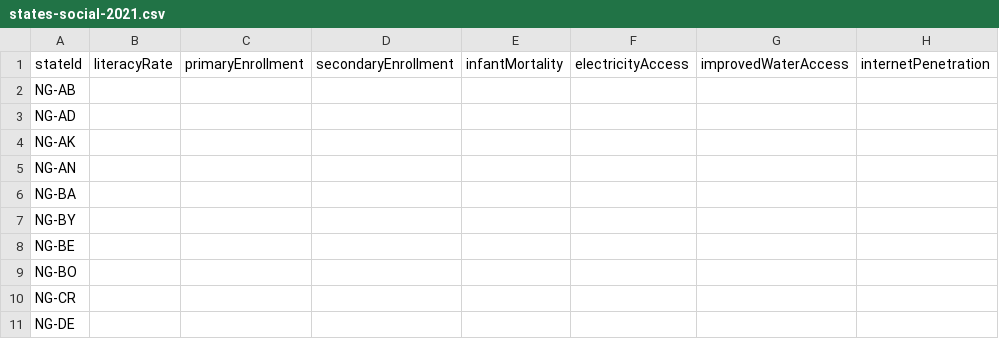
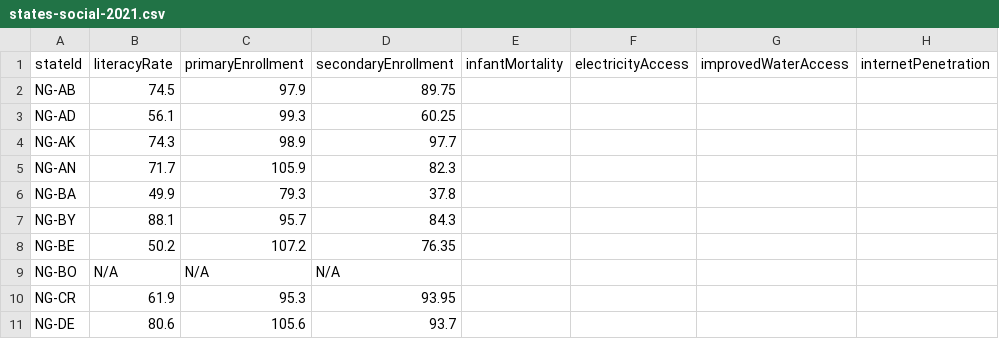
Before and after one commit to vearse/NaijaAtlas, a CSV file: data/compare/sources/states-social-2021.csv, drawn as a sheet; only a part is shown; the diff covers the shown part only.

```diff
--- a/data/compare/sources/states-social-2021.csv
+++ b/data/compare/sources/states-social-2021.csv
@@ -1,11 +1,11 @@
 stateId,literacyRate,primaryEnrollment,secondaryEnrollment,infantMortality,electricityAccess,improvedWaterAccess,internetPenetration
-NG-AB,,,,,,,
-NG-AD,,,,,,,
-NG-AK,,,,,,,
-NG-AN,,,,,,,
-NG-BA,,,,,,,
-NG-BY,,,,,,,
-NG-BE,,,,,,,
-NG-BO,,,,,,,
-NG-CR,,,,,,,
-NG-DE,,,,,,,
+NG-AB,74.5,97.9,89.75,,,,
+NG-AD,56.1,99.3,60.25,,,,
+NG-AK,74.3,98.9,97.7,,,,
+NG-AN,71.7,105.9,82.3,,,,
+NG-BA,49.9,79.3,37.8,,,,
+NG-BY,88.1,95.7,84.3,,,,
+NG-BE,50.2,107.2,76.35,,,,
+NG-BO,N/A,N/A,N/A,,,,
+NG-CR,61.9,95.3,93.95,,,,
+NG-DE,80.6,105.6,93.7,,,,
```
Also changed, not shown: 81 edited cells elsewhere in this file, data/compare/sources/states-demographics-2006.csv, data/compare/sources/states-economy-2022.csv, 22 other files.
